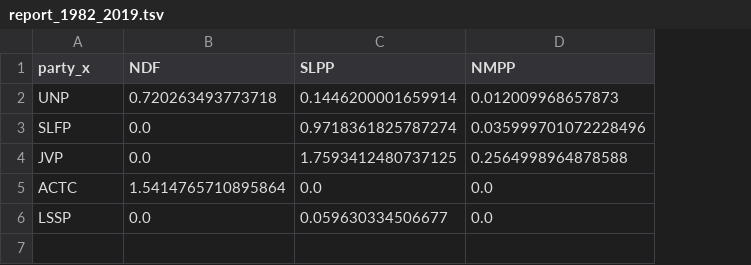
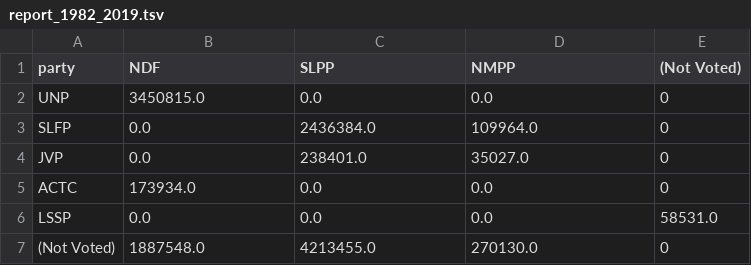
Before and after one commit to nuuuwan/elections_lk_2023, a TSV file: examples/example5_party_continuity/report_1982_2019.tsv, drawn as a sheet; the diff names each change by its address in the sheet, - before the commit and + after, or states it on an @@ line.

```diff
--- a/examples/example5_party_continuity/report_1982_2019.tsv
+++ b/examples/example5_party_continuity/report_1982_2019.tsv
+column E ((Not Voted)), rows 2-6: 0 | 0 | 0 | 0 | 58531.0
-A1: party_x
+A1: party
-B2 (NDF): 0.720263493773718
+B2 (NDF): 3450815.0
-C2 (SLPP): 0.1446200001659914
+C2 (SLPP): 0.0
-D2 (NMPP): 0.012009968657873
+D2 (NMPP): 0.0
-C3 (SLPP): 0.9718361825787274
+C3 (SLPP): 2436384.0
-D3 (NMPP): 0.035999701072228496
+D3 (NMPP): 109964.0
-C4 (SLPP): 1.7593412480737125
+C4 (SLPP): 238401.0
-D4 (NMPP): 0.2564998964878588
+D4 (NMPP): 35027.0
-B5 (NDF): 1.5414765710895864
+B5 (NDF): 173934.0
-C6 (SLPP): 0.059630334506677
+C6 (SLPP): 0.0
+row 7: (Not Voted) | 1887548.0 | 4213455.0 | 270130.0 | 0
```
Also changed, not shown: 27 other files.
